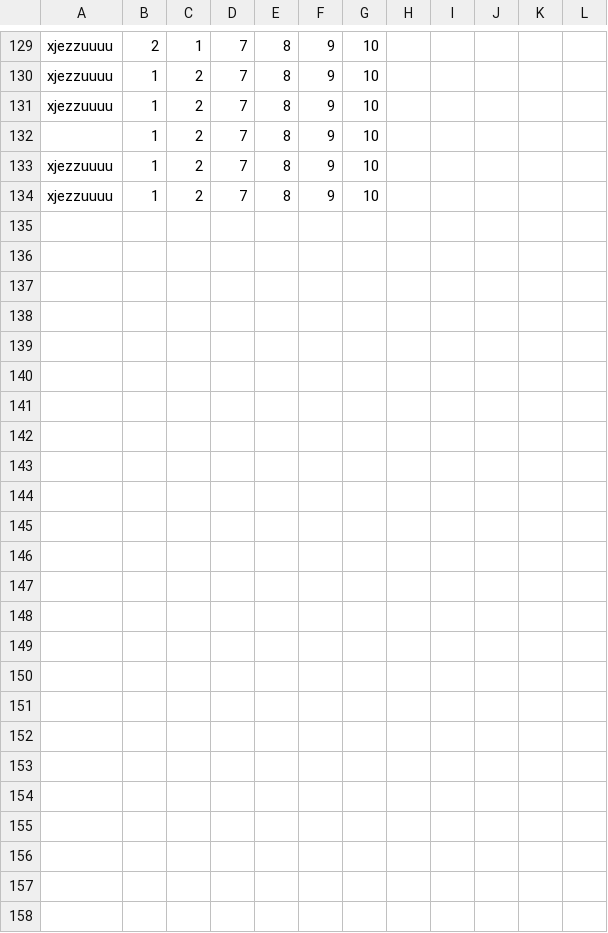
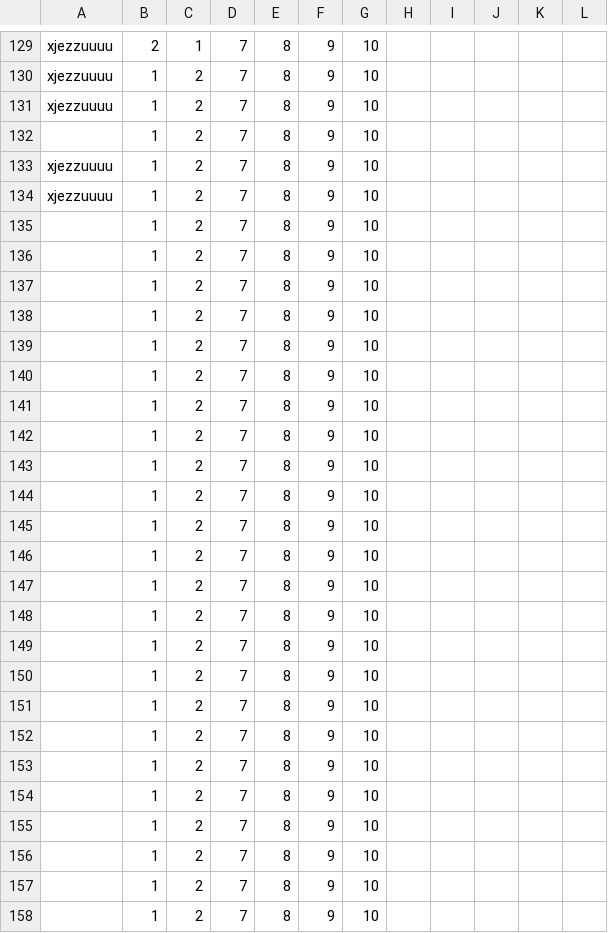
Before and after one commit to setinfospa/brujula-constituyente, a CSV file: src/database/Resul.csv, drawn as a sheet; only a part is shown, gaps mark what is left out; the diff names each change by its address in the sheet, - before the commit and + after, or states it on an @@ line.

```diff
--- a/src/database/Resul.csv
+++ b/src/database/Resul.csv
+row 135:  | 1 | 2 | 7 | 8 | 9 | 10
+row 136:  | 1 | 2 | 7 | 8 | 9 | 10
+row 137:  | 1 | 2 | 7 | 8 | 9 | 10
+row 138:  | 1 | 2 | 7 | 8 | 9 | 10
+row 139:  | 1 | 2 | 7 | 8 | 9 | 10
+row 140:  | 1 | 2 | 7 | 8 | 9 | 10
+row 141:  | 1 | 2 | 7 | 8 | 9 | 10
+row 142:  | 1 | 2 | 7 | 8 | 9 | 10
+row 143:  | 1 | 2 | 7 | 8 | 9 | 10
+row 144:  | 1 | 2 | 7 | 8 | 9 | 10
+row 145:  | 1 | 2 | 7 | 8 | 9 | 10
+row 146:  | 1 | 2 | 7 | 8 | 9 | 10
+row 147:  | 1 | 2 | 7 | 8 | 9 | 10
+row 148:  | 1 | 2 | 7 | 8 | 9 | 10
+row 149:  | 1 | 2 | 7 | 8 | 9 | 10
+row 150:  | 1 | 2 | 7 | 8 | 9 | 10
+row 151:  | 1 | 2 | 7 | 8 | 9 | 10
+row 152:  | 1 | 2 | 7 | 8 | 9 | 10
+row 153:  | 1 | 2 | 7 | 8 | 9 | 10
+row 154:  | 1 | 2 | 7 | 8 | 9 | 10
+row 155:  | 1 | 2 | 7 | 8 | 9 | 10
+row 156:  | 1 | 2 | 7 | 8 | 9 | 10
+row 157:  | 1 | 2 | 7 | 8 | 9 | 10
+row 158:  | 1 | 2 | 7 | 8 | 9 | 10
```
Also changed, not shown: src/database/Rsp.csv, src/public/csv/preguntas.csv, 7 other files.
